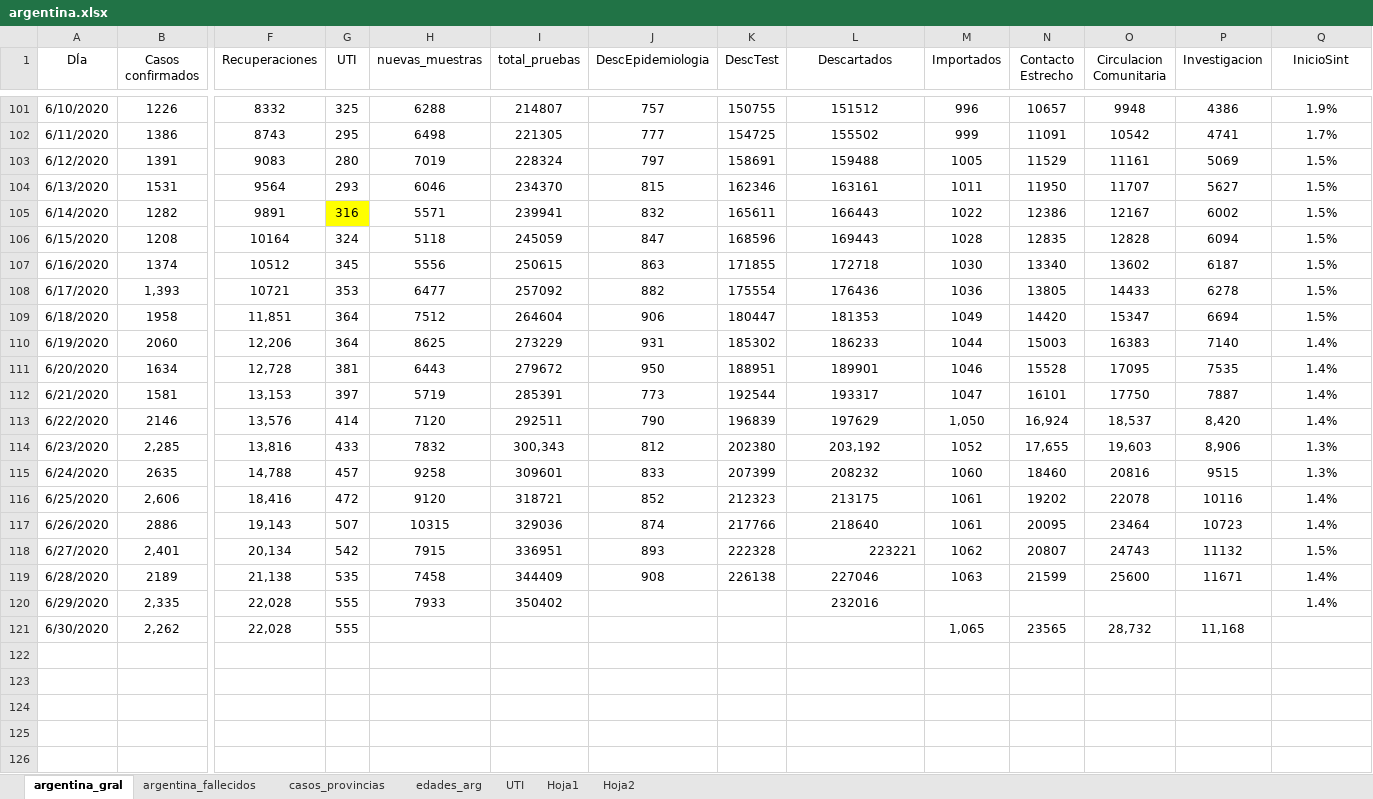
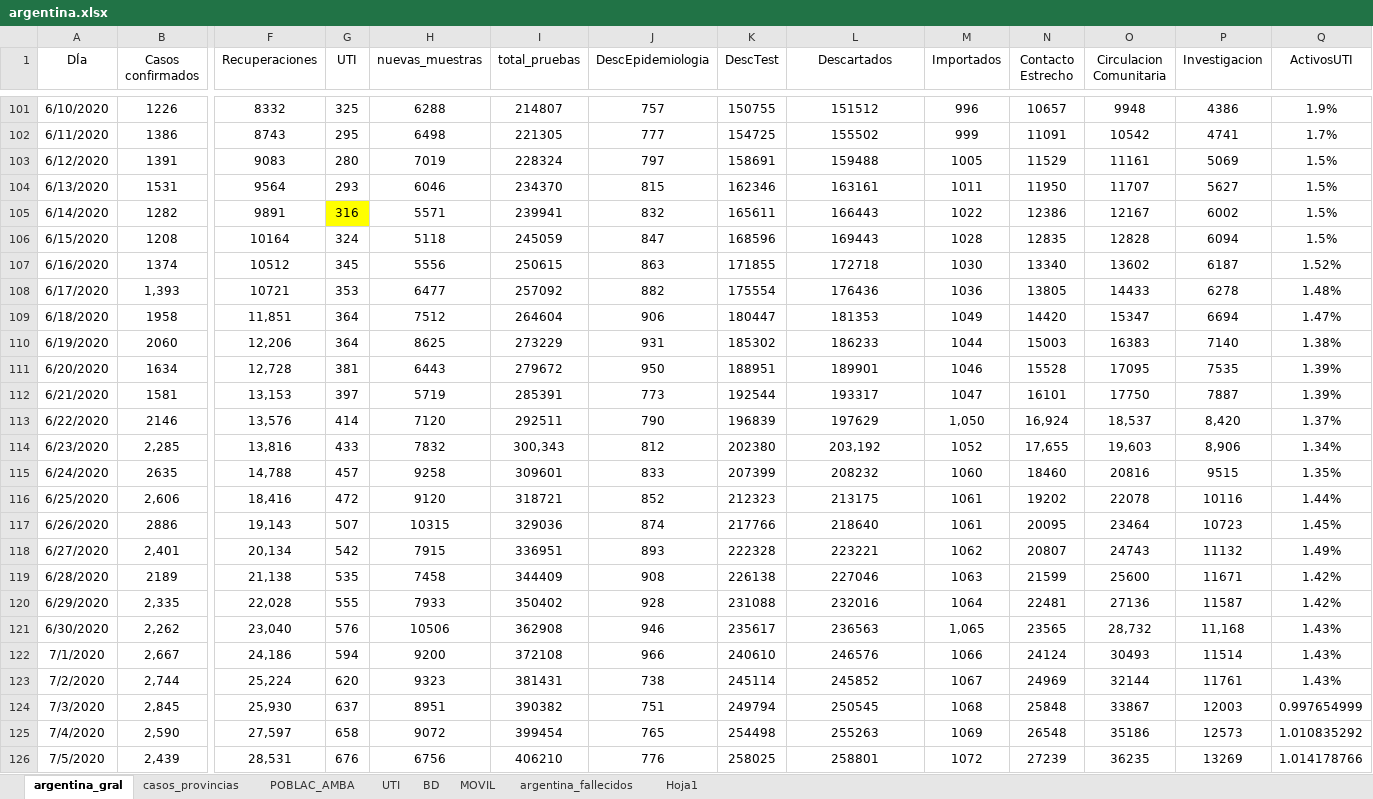
Before and after one commit to GIBD/covid, an Excel workbook: data/argentina.xlsx, sheet argentina_gral, drawn as a sheet; only a part is shown, gaps mark what is left out; values as stored, in another font and other column widths than the file's, no borders; rows hold the shown columns only; the diff covers the shown part only; the diff names each change by its address in the sheet, - before the commit and + after, or states it on an @@ line.

```diff
--- a/data/argentina.xlsx (sheet argentina_gral)
+++ b/data/argentina.xlsx (sheet argentina_gral)
-sheet tab: edades_arg
-sheet tab: Hoja2
+sheet tab: POBLAC_AMBA
+sheet tab: BD
+sheet tab: MOVIL
@@ sheet tab order changed: argentina_gral | casos_provincias | POBLAC_AMBA | UTI | BD | MOVIL | argentina_fallecidos | Hoja1 @@
-Q1: InicioSint
+Q1: ActivosUTI
-Q107 (ActivosUTI): 1.5%
+Q107 (ActivosUTI): 1.52%
-Q108 (ActivosUTI): 1.5%
+Q108 (ActivosUTI): 1.48%
-Q109 (ActivosUTI): 1.5%
+Q109 (ActivosUTI): 1.47%
-Q110 (ActivosUTI): 1.4%
+Q110 (ActivosUTI): 1.38%
-Q111:Q112 (ActivosUTI): 1.4%
+Q111:Q112 (ActivosUTI): 1.39%
-Q113 (ActivosUTI): 1.4%
+Q113 (ActivosUTI): 1.37%
-Q114 (ActivosUTI): 1.3%
+Q114 (ActivosUTI): 1.34%
-Q115 (ActivosUTI): 1.3%
+Q115 (ActivosUTI): 1.35%
-Q116 (ActivosUTI): 1.4%
+Q116 (ActivosUTI): 1.44%
-Q117 (ActivosUTI): 1.4%
+Q117 (ActivosUTI): 1.45%
-L118 alignment: right
+L118 alignment: center
-Q118 (ActivosUTI): 1.5%
+Q118 (ActivosUTI): 1.49%
-Q119:Q120 (ActivosUTI): 1.4%
+Q119:Q120 (ActivosUTI): 1.42%
-J120 (DescEpidemiologia): (empty)
+J120 (DescEpidemiologia): 928
-K120 (DescTest): (empty)
+K120 (DescTest): 231088
-M120 (Importados): (empty)
+M120 (Importados): 1064
-N120 (Contacto Estrecho): (empty)
+N120 (Contacto Estrecho): 22481
-O120 (Circulacion Comunitaria): (empty)
+O120 (Circulacion Comunitaria): 27136
-P120 (Investigacion): (empty)
+P120 (Investigacion): 11587
-F121 (Recuperaciones): 22,028
+F121 (Recuperaciones): 23,040
-G121 (UTI): 555
+G121 (UTI): 576
-H121 (nuevas_muestras): (empty)
+H121 (nuevas_muestras): 10506
-I121 (total_pruebas): (empty)
+I121 (total_pruebas): 362908
-J121 (DescEpidemiologia): (empty)
+J121 (DescEpidemiologia): 946
-K121 (DescTest): (empty)
+K121 (DescTest): 235617
-L121 (Descartados): (empty)
+L121 (Descartados): 236563
-Q121 (ActivosUTI): (empty)
+Q121 (ActivosUTI): 1.43%
+row 122: 7/1/2020 | 2,667 | 24,186 | 594 | 9200 | 372108 | 966 | 240610 | 246576 | 1066 | 24124 | 30493 | 11514 | 1.43%
+row 123: 7/2/2020 | 2,744 | 25,224 | 620 | 9323 | 381431 | 738 | 245114 | 245852 | 1067 | 24969 | 32144 | 11761 | 1.43%
+row 124: 7/3/2020 | 2,845 | 25,930 | 637 | 8951 | 390382 | 751 | 249794 | 250545 | 1068 | 25848 | 33867 | 12003 | 0.997654999
+row 125: 7/4/2020 | 2,590 | 27,597 | 658 | 9072 | 399454 | 765 | 254498 | 255263 | 1069 | 26548 | 35186 | 12573 | 1.010835292
+row 126: 7/5/2020 | 2,439 | 28,531 | 676 | 6756 | 406210 | 776 | 258025 | 258801 | 1072 | 27239 | 36235 | 13269 | 1.014178766
```
Also changed, not shown: 21 added rows elsewhere in this sheet, sheet Hoja1, sheet argentina_fallecidos, sheet casos_provincias, sheet UTI, formulas that keep their value, hidden cells, data/entre_rios_casos.xlsx, 5 other files.
